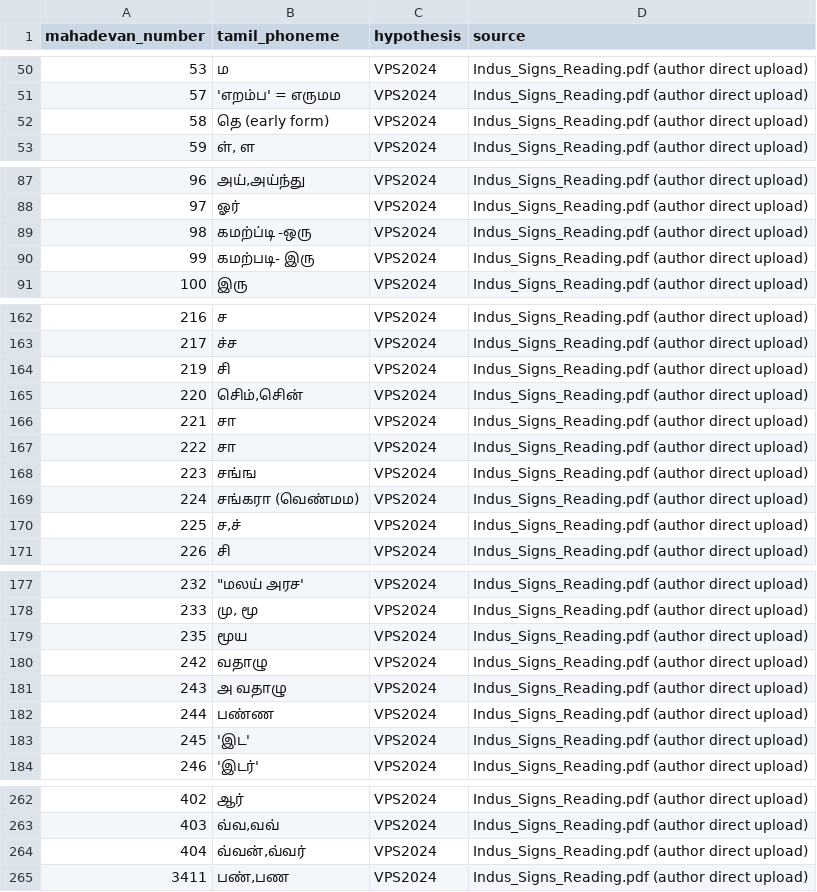
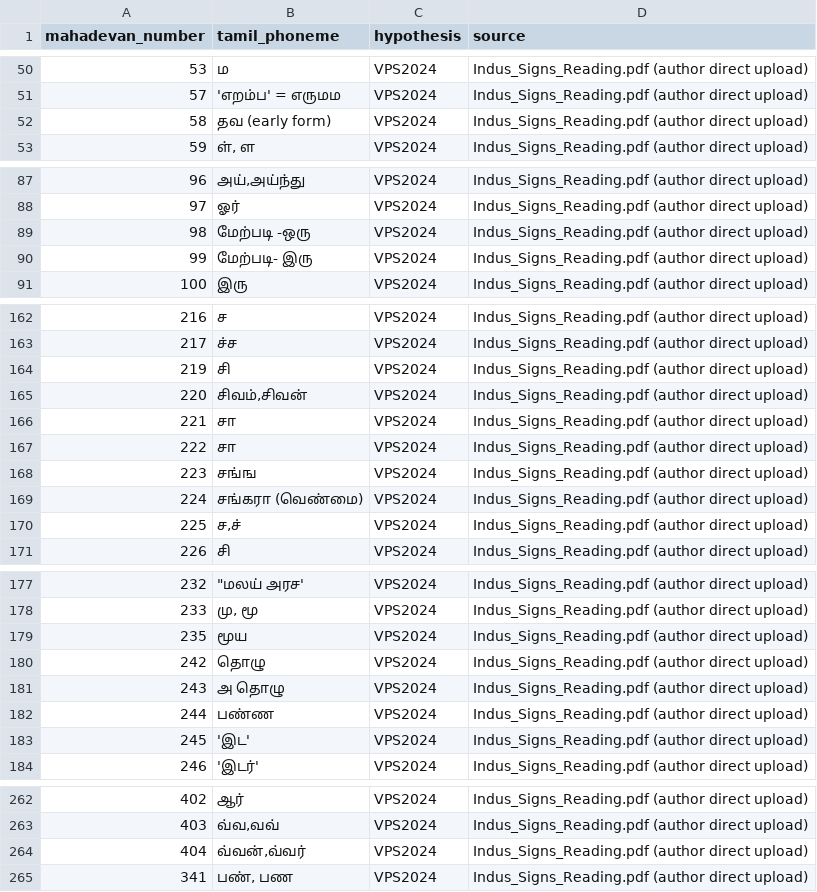
Before and after one commit to premkumar2306/open-indus-lab, a CSV file: data/seed/phoneme_mappings_author_full.csv, drawn as a sheet; only a part is shown, gaps mark what is left out; the diff covers the shown part only.

Commit message:
Purge ALL residual Tamil corruption from every data artifact
Prem validated corruption persisted in shipped data files beyond the
rendered registry. Repo-wide token scan and fix:
- phoneme_mappings_author_full.csv: 20 rows corrected (author's list +
  same-class + 3411->341)
- appendixA phoneme mappings + appendixB readings: kombu tokens decoded
  per author-confirmed pattern
- sign_index.json: rebuilt from corrected signs_master (264 entries,
  341 included, 3411 gone) in both public/ and docs/
- signs_master.csv: corrected column verified clean; source column
  intentionally preserves original text as provenance
- Header now shows 'data 2026-07-10' stamp so deployed data version is
  visible at a glance

```diff
--- a/data/seed/phoneme_mappings_author_full.csv
+++ b/data/seed/phoneme_mappings_author_full.csv
@@ -51,3 +51,3 @@ mahadevan_number,tamil_phoneme,hypothesis,source
 57,'எறம்ப' = எருமம,VPS2024,Indus_Signs_Reading.pdf (author direct upload)
-58,தெ (early form),VPS2024,Indus_Signs_Reading.pdf (author direct upload)
+58,தவ (early form),VPS2024,Indus_Signs_Reading.pdf (author direct upload)
 59,"ள், ள",VPS2024,Indus_Signs_Reading.pdf (author direct upload)
@@ -88,4 +88,4 @@ mahadevan_number,tamil_phoneme,hypothesis,source
 97,ஓர்,VPS2024,Indus_Signs_Reading.pdf (author direct upload)
-98,கமற்ப்டி -ஒரு,VPS2024,Indus_Signs_Reading.pdf (author direct upload)
-99,கமற்படி- இரு,VPS2024,Indus_Signs_Reading.pdf (author direct upload)
+98,மேற்படி -ஒரு,VPS2024,Indus_Signs_Reading.pdf (author direct upload)
+99,மேற்படி- இரு,VPS2024,Indus_Signs_Reading.pdf (author direct upload)
 100,இரு,VPS2024,Indus_Signs_Reading.pdf (author direct upload)
@@ -164,3 +164,3 @@ mahadevan_number,tamil_phoneme,hypothesis,source
 219,சி,VPS2024,Indus_Signs_Reading.pdf (author direct upload)
-220,"சிெம்,சிென்",VPS2024,Indus_Signs_Reading.pdf (author direct upload)
+220,"சிவம்,சிவன்",VPS2024,Indus_Signs_Reading.pdf (author direct upload)
 221,சா,VPS2024,Indus_Signs_Reading.pdf (author direct upload)
@@ -168,3 +168,3 @@ mahadevan_number,tamil_phoneme,hypothesis,source
 223,சங்ங,VPS2024,Indus_Signs_Reading.pdf (author direct upload)
-224,சங்கரா (வெண்மம),VPS2024,Indus_Signs_Reading.pdf (author direct upload)
+224,சங்கரா (வெண்மை),VPS2024,Indus_Signs_Reading.pdf (author direct upload)
 225,"ச,ச்",VPS2024,Indus_Signs_Reading.pdf (author direct upload)
@@ -179,4 +179,4 @@ mahadevan_number,tamil_phoneme,hypothesis,source
 235,மூய,VPS2024,Indus_Signs_Reading.pdf (author direct upload)
-242,வதாழு,VPS2024,Indus_Signs_Reading.pdf (author direct upload)
-243,அ வதாழு,VPS2024,Indus_Signs_Reading.pdf (author direct upload)
+242,தொழு,VPS2024,Indus_Signs_Reading.pdf (author direct upload)
+243,அ தொழு,VPS2024,Indus_Signs_Reading.pdf (author direct upload)
 244,பண்ண,VPS2024,Indus_Signs_Reading.pdf (author direct upload)
@@ -264,2 +264,2 @@ mahadevan_number,tamil_phoneme,hypothesis,source
 404,"வ்வன்,வ்வர்",VPS2024,Indus_Signs_Reading.pdf (author direct upload)
-3411,"பண்,பண",VPS2024,Indus_Signs_Reading.pdf (author direct upload)
+341,"பண், பண",VPS2024,Indus_Signs_Reading.pdf (author direct upload)
```
Also changed, not shown: 12 edited cells elsewhere in this file, data/seed/phoneme_mappings_appendixA_full.csv, data/seed/readings_appendixB_tamil.csv, 6 other files.
